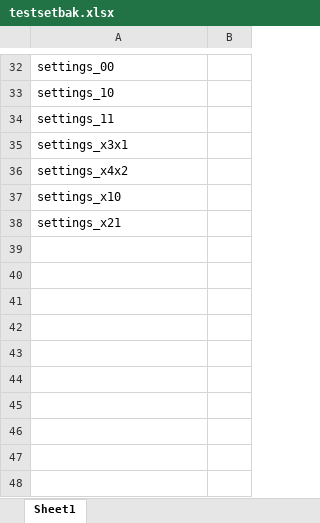
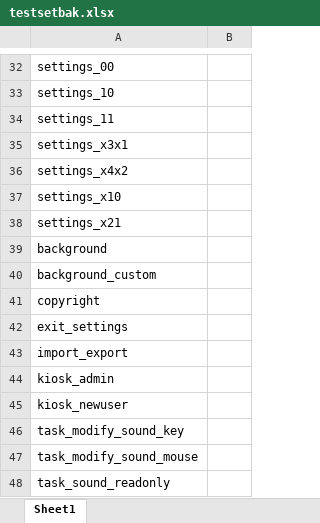
Before and after one commit to nettlay/HPEasyShell, an Excel workbook: testsetbak.xlsx, sheet Sheet1, drawn as a sheet; only a part is shown, gaps mark what is left out; values as stored, in another font and other column widths than the file's, no borders; the diff names each change by its address in the sheet, - before the commit and + after, or states it on an @@ line.

```diff
--- a/testsetbak.xlsx (sheet Sheet1)
+++ b/testsetbak.xlsx (sheet Sheet1)
+row 39: background
+row 40: background_custom
+row 41: copyright
+row 42: exit_settings
+row 43: import_export
+row 44: kiosk_admin
+row 45: kiosk_newuser
+row 46: task_modify_sound_key
+row 47: task_modify_sound_mouse
+row 48: task_sound_readonly
```
Also changed, not shown: 1 other file.
